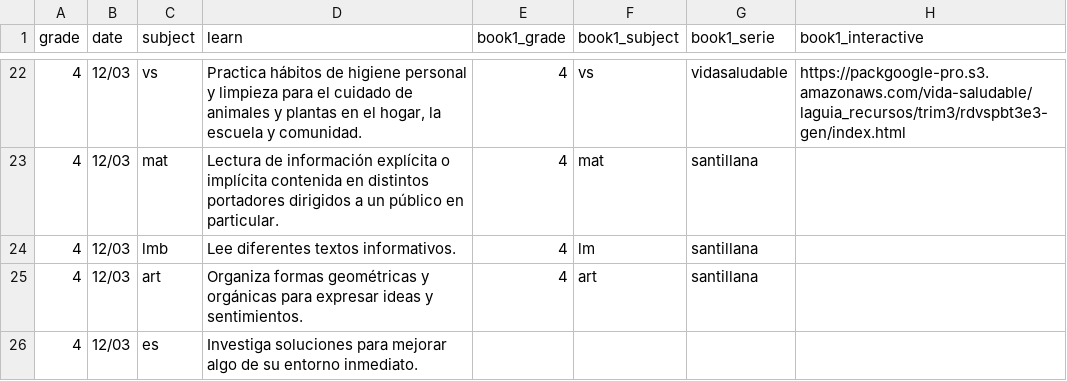
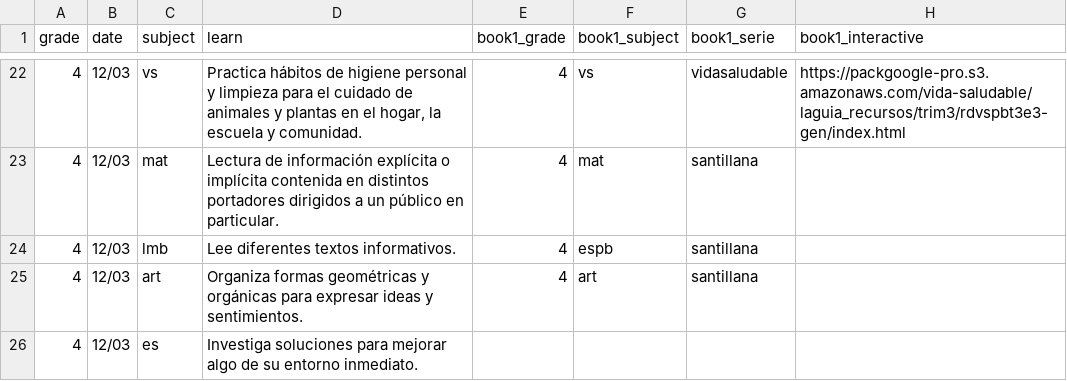
Before and after one commit to dannegm/gavi, a CSV file: santillana-recursos/semana_14/LGS4_Aprende en casa_GAVI_Semana 14_2021-2022_AV_DC.csv, drawn as a sheet; only a part is shown, gaps mark what is left out; the diff names each change by its address in the sheet, - before the commit and + after, or states it on an @@ line.

Commit message:
Semana 14: Control de cambios II

```diff
--- a/santillana-recursos/semana_14/LGS4_Aprende en casa_GAVI_Semana 14_2021-2022_AV_DC.csv
+++ b/santillana-recursos/semana_14/LGS4_Aprende en casa_GAVI_Semana 14_2021-2022_AV_DC.csv
-F24 (book1_subject): lm
+F24 (book1_subject): espb
```
Also changed, not shown: 1 other file.
